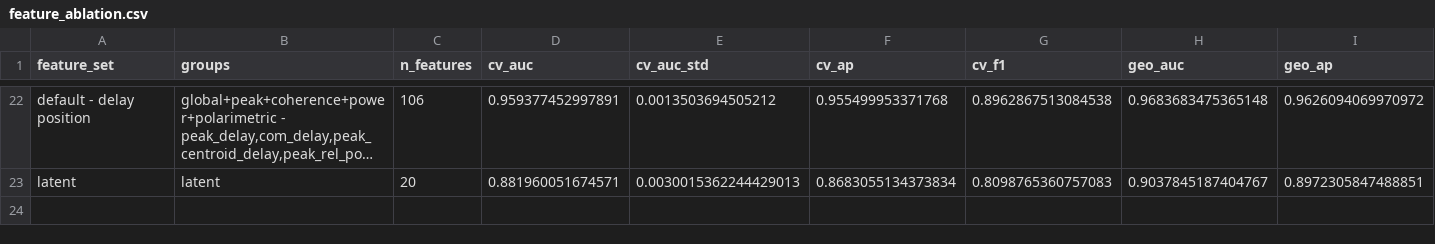
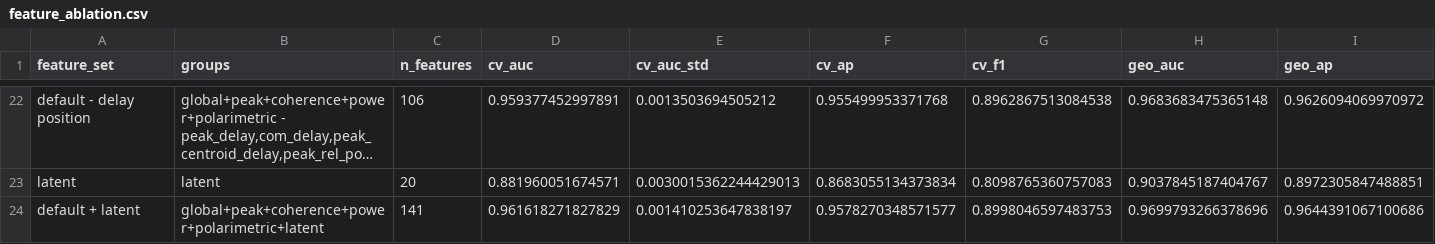
Before and after one commit to ScrPzz/rongowai-earth-surface-classifier, a CSV file: results/feature_ablation.csv, drawn as a sheet; only a part is shown, gaps mark what is left out; long unchanged cells end in …; rows hold the shown columns only; the diff names each change by its address in the sheet, - before the commit and + after, or states it on an @@ line.

```diff
--- a/results/feature_ablation.csv
+++ b/results/feature_ablation.csv
+row 24: default + latent | global+peak+coherence+power+polarimetric+latent | 141 | 0.961618271827829 | 0.001410253647838197 | 0.9578270348571577 | 0.8998046597483753 | 0.9699793266378696 | 0.9644391067100686
```
Also changed, not shown: 8 other files.
